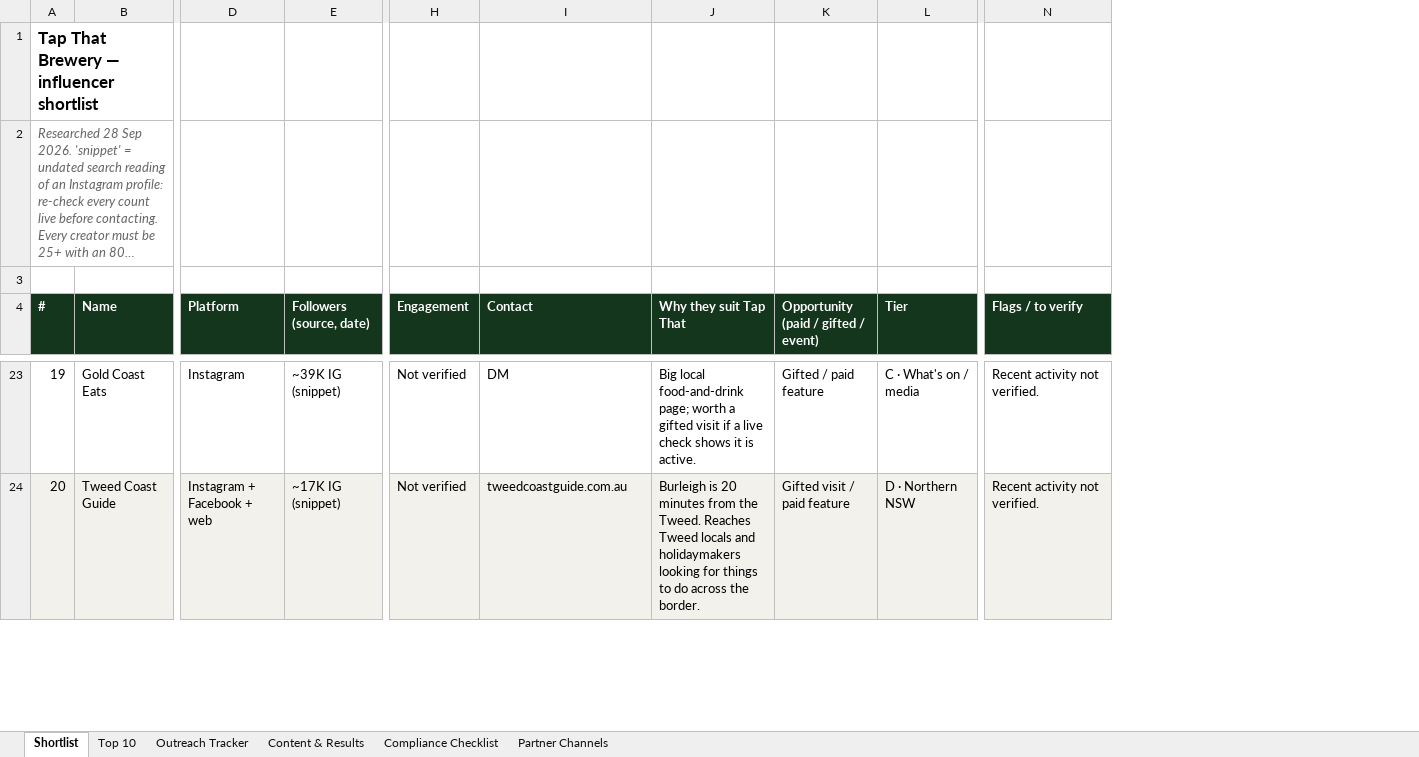
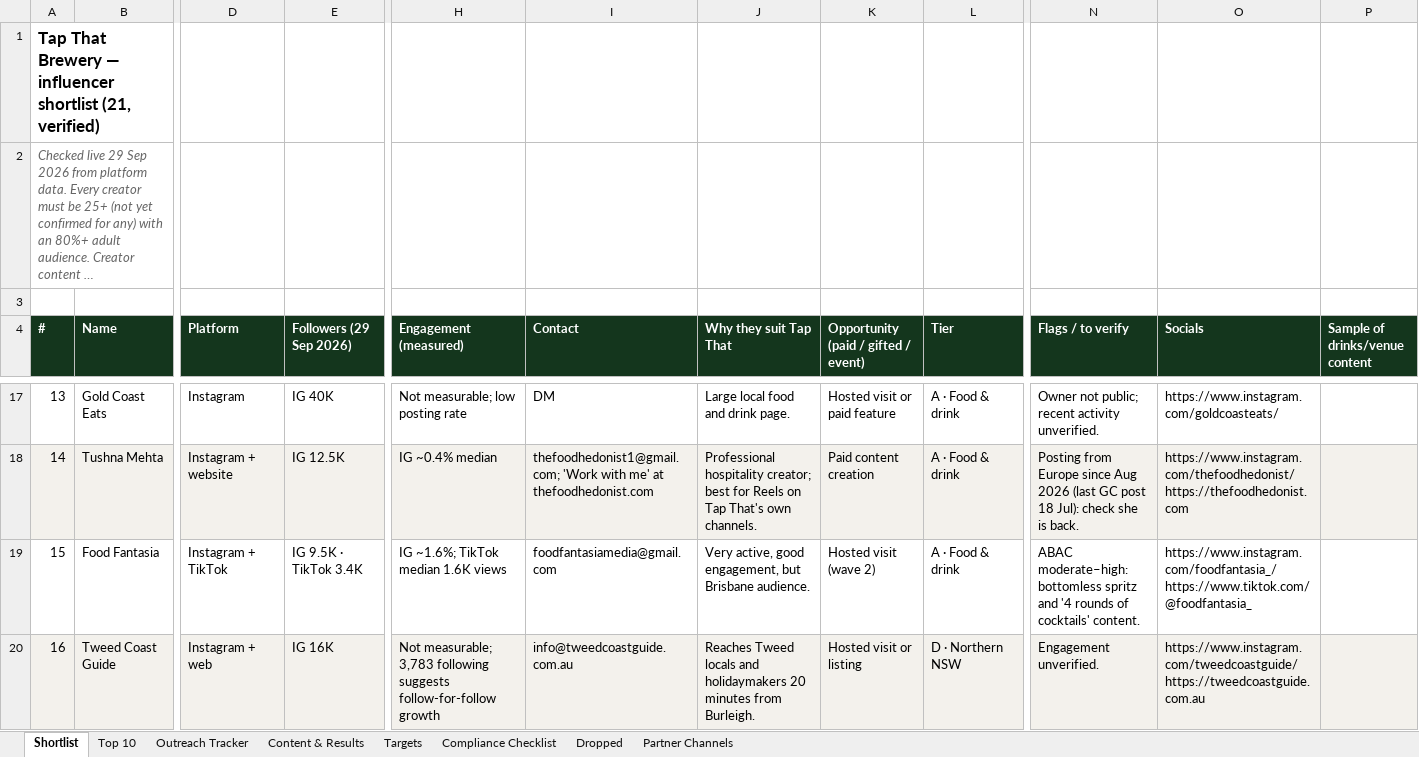
Before and after one commit to clentjewell/tapthatbrewery, an Excel workbook: 02 Design/02 Working Drafts/79__Influencer-Tracker__Tap-That-Brewery__Internal__Draft__v01.xlsx, sheet Shortlist, drawn as a sheet; only a part is shown, gaps mark what is left out; long unchanged cells end in …; values as stored, in another font and other column widths than the file's, no borders; removed rows and columns are numbered as before the commit, all else as after; rows hold the shown columns only; ↵ is a line break in a cell; the diff covers the shown part only; the diff names each change by its address in the sheet, - before the commit and + after, or states it on an @@ line.

```diff
--- a/02 Design/02 Working Drafts/79__Influencer-Tracker__Tap-That-Brewery__Internal__Draft__v01.xlsx (sheet Shortlist)
+++ b/02 Design/02 Working Drafts/79__Influencer-Tracker__Tap-That-Brewery__Internal__Draft__v01.xlsx (sheet Shortlist)
+sheet tab: Targets
+sheet tab: Dropped
-column E (Followers (source, date)), rows 23-24: ~39K IG (snippet) | ~17K IG (snippet)
+column E (Followers (29 Sep 2026)), row 17: IG 40K; row 20: IG 16K
-column H (Engagement), rows 23-24: Not verified | Not verified
+column H (Engagement (measured)), row 17: Not measurable; low posting rate; row 20: Not measurable; 3,783 following suggests follow-for-follow growth
+column O (Socials), row 17: https://www.instagram.com/goldcoasteats/; row 20: https://www.instagram.com/tweedcoastguide/ ↵ https://tweedcoastguide.com.au
+column P (Sample of drinks/venue content), empty
@@ column A (#) renumbered from row 1 down @@
-J17 (Why they suit Tap That): Big local food-and-drink page; worth a gifted visit if a live check shows it is active.
+J17 (Why they suit Tap That): Large local food and drink page.
-K17: Gifted / paid feature
+K17: Hosted visit or paid feature
-L17 (Tier): C · What's on / media
+L17 (Tier): A · Food & drink
-N17 (Flags / to verify): Recent activity not verified.
+N17 (Flags / to verify): Owner not public; recent activity unverified.
+row 18: 14 | Tushna Mehta | Instagram + website | IG 12.5K | IG ~0.4% median | thefoodhedonist1@gmail.com; 'Work with me' at thefoodhedonist.com | Professional hospitality creator; best for Reels on Tap That's own channels. | Paid content creation | A · Food & drink | Posting from Europe since Aug 2026 (last GC post 18 Jul): check she is back. | https://www.instagram.com/thefoodhedonist/ ↵ https://thefoodhedonist.com
+row 19: 15 | Food Fantasia | Instagram + TikTok | IG 9.5K · TikTok 3.4K | IG ~1.6%; TikTok median 1.6K views | foodfantasiamedia@gmail.com | Very active, good engagement, but Brisbane audience. | Hosted visit (wave 2) | A · Food & drink | ABAC moderate–high: bottomless spritz and '4 rounds of cocktails' content. | https://www.instagram.com/foodfantasia_/ ↵ https://www.tiktok.com/@foodfantasia_
-D20 (Platform): Instagram + Facebook + web
+D20 (Platform): Instagram + web
-I20 (Contact): tweedcoastguide.com.au
+I20 (Contact): info@tweedcoastguide.com.au
-J20 (Why they suit Tap That): Burleigh is 20 minutes from the Tweed. Reaches Tweed locals and holidaymakers looking for things to do across the border.
+J20 (Why they suit Tap That): Reaches Tweed locals and holidaymakers 20 minutes from Burleigh.
-K20: Gifted visit / paid feature
+K20: Hosted visit or listing
-N20 (Flags / to verify): Recent activity not verified.
+N20 (Flags / to verify): Engagement unverified.
```
Also changed, not shown: 7 added rows, 15 removed rows, 54 edited cells and cell formats elsewhere in this sheet, sheet Content & Results, sheet Outreach Tracker, sheet Top 10, sheet Compliance Checklist, sheet Partner Channels, 1 other file.
